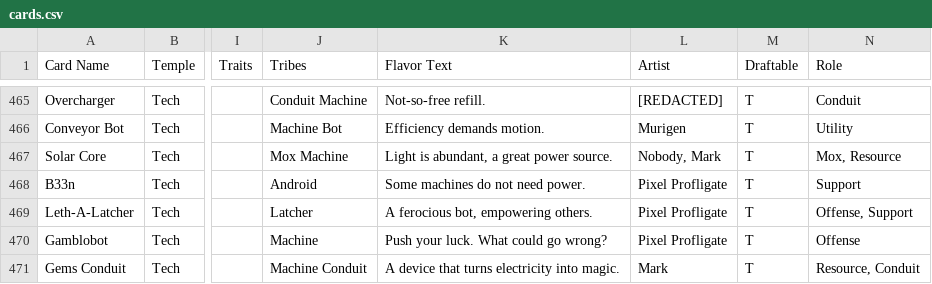
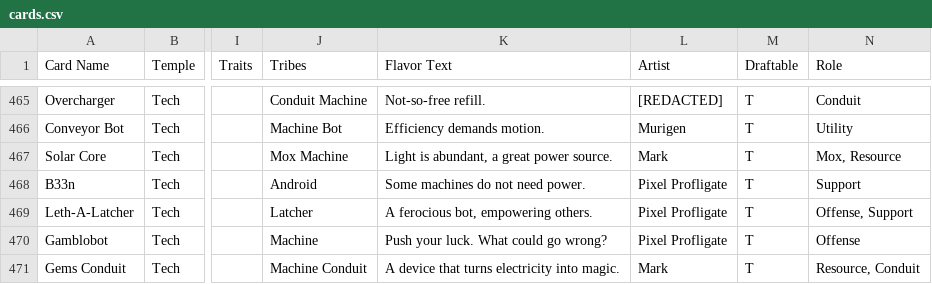
Before and after one commit to Blakeline-was-taken/card-storage, a CSV file: cards.csv, drawn as a sheet; only a part is shown, gaps mark what is left out; the diff names each change by its address in the sheet, - before the commit and + after, or states it on an @@ line.

```diff
--- a/cards.csv
+++ b/cards.csv
-L467 (Artist): Nobody, Mark
+L467 (Artist): Mark
```
Also changed, not shown: 2 other files.
